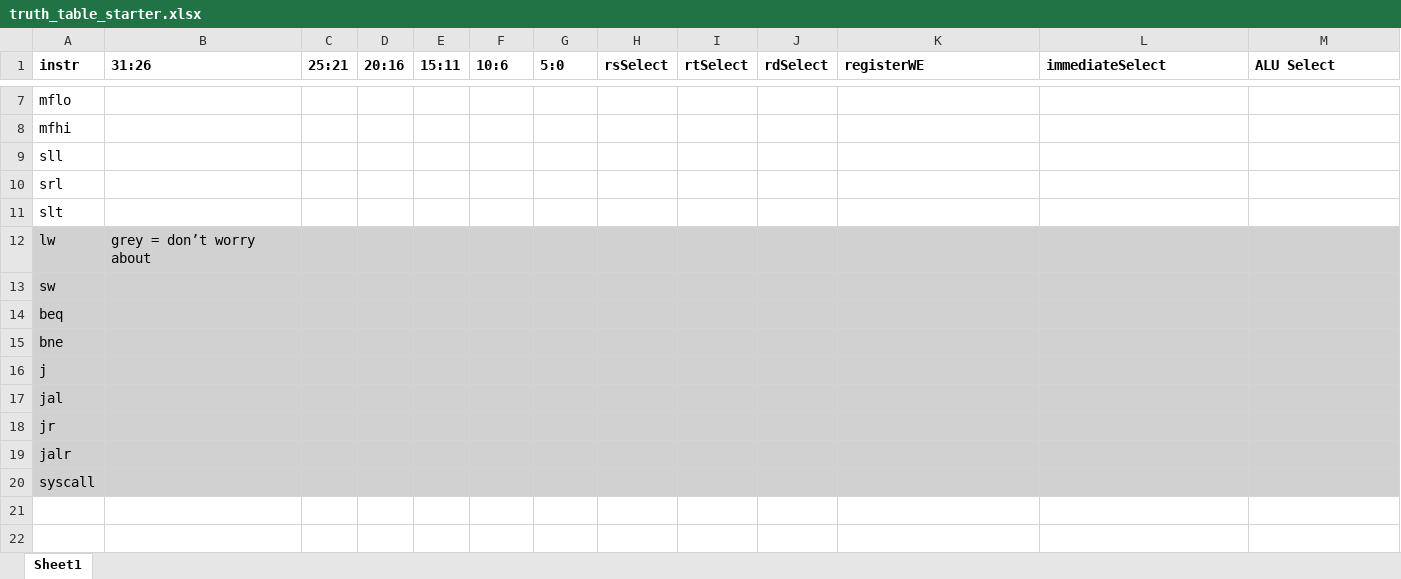
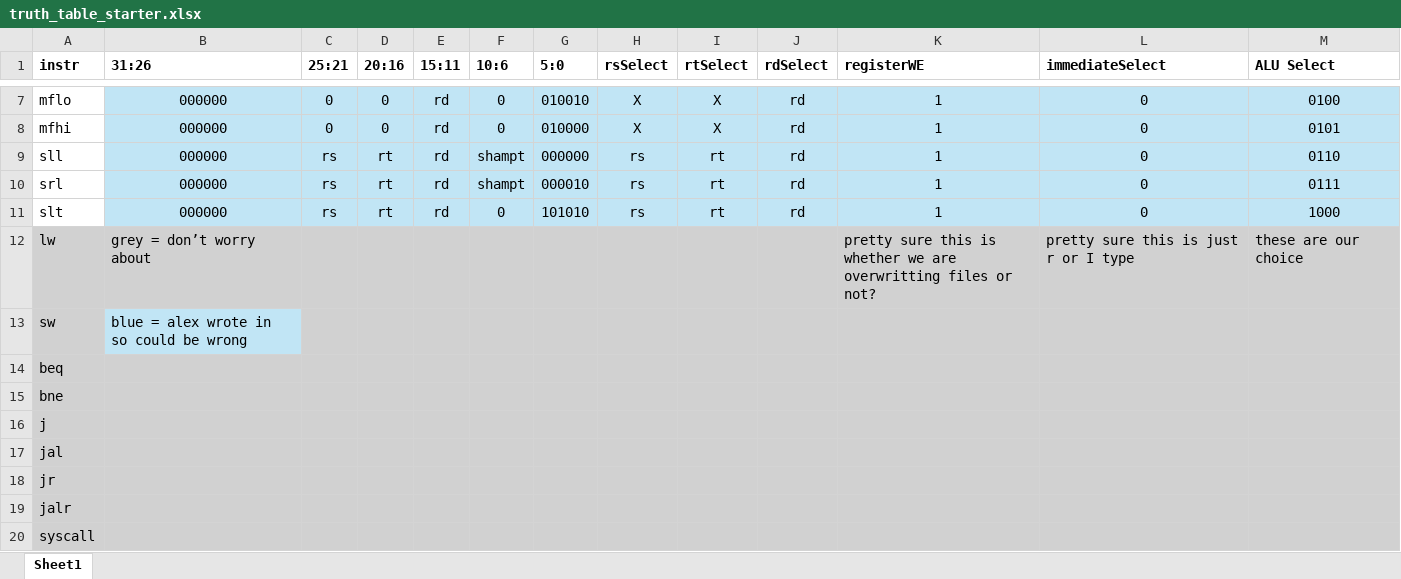
Before and after one commit to AlexandraStell/301-project, an Excel workbook: Part 2/truth_table_starter.xlsx, sheet Sheet1, drawn as a sheet; only a part is shown, gaps mark what is left out; values as stored, in another font and other column widths than the file's, no borders; the diff covers the shown part only; the diff names each change by its address in the sheet, - before the commit and + after, or states it on an @@ line.

Commit message:
Add files via upload

```diff
--- a/Part 2/truth_table_starter.xlsx (sheet Sheet1)
+++ b/Part 2/truth_table_starter.xlsx (sheet Sheet1)
-B7:B11 (31:26): (empty)
+B7:B11 (31:26): 000000
-B7:M11 fill: none
+B7:M11 fill: #C1E5F5
-C7:C8 (25:21): (empty)
+C7:C8 (25:21): 0
-D7:D8 (20:16): (empty)
+D7:D8 (20:16): 0
-E7:E11 (15:11): (empty)
+E7:E11 (15:11): rd
-F7:F8 (10:6): (empty)
+F7:F8 (10:6): 0
-G7 (5:0): (empty)
+G7 (5:0): 010010
-H7:H8 (rsSelect): (empty)
+H7:H8 (rsSelect): X
-I7:I8 (rtSelect): (empty)
+I7:I8 (rtSelect): X
-J7:J11 (rdSelect): (empty)
+J7:J11 (rdSelect): rd
-K7:K11 (registerWE): (empty)
+K7:K11 (registerWE): 1
-L7:L11 (immediateSelect): (empty)
+L7:L11 (immediateSelect): 0
-M7 (ALU Select): (empty)
+M7 (ALU Select): 0100
-G8 (5:0): (empty)
+G8 (5:0): 010000
-M8 (ALU Select): (empty)
+M8 (ALU Select): 0101
-C9:C11 (25:21): (empty)
+C9:C11 (25:21): rs
-D9:D11 (20:16): (empty)
+D9:D11 (20:16): rt
-F9:F10 (10:6): (empty)
+F9:F10 (10:6): shampt
-G9 (5:0): (empty)
+G9 (5:0): 000000
-H9:H11 (rsSelect): (empty)
+H9:H11 (rsSelect): rs
-I9:I11 (rtSelect): (empty)
+I9:I11 (rtSelect): rt
-M9 (ALU Select): (empty)
+M9 (ALU Select): 0110
-G10 (5:0): (empty)
+G10 (5:0): 000010
-M10 (ALU Select): (empty)
+M10 (ALU Select): 0111
-F11 (10:6): (empty)
+F11 (10:6): 0
-G11 (5:0): (empty)
+G11 (5:0): 101010
-M11 (ALU Select): (empty)
+M11 (ALU Select): 1000
-K12 (registerWE): (empty)
+K12 (registerWE): pretty sure this is whether we are overwritting files or not?
-L12 (immediateSelect): (empty)
+L12 (immediateSelect): pretty sure this is just r or I type
-M12 (ALU Select): (empty)
+M12 (ALU Select): these are our choice
-B13 (31:26): (empty)
+B13 (31:26): blue = alex wrote in so could be wrong
-B13 fill: #D1D1D1
+B13 fill: #C1E5F5
```
Also changed, not shown: 19 edited cells and cell formats elsewhere in this sheet.
